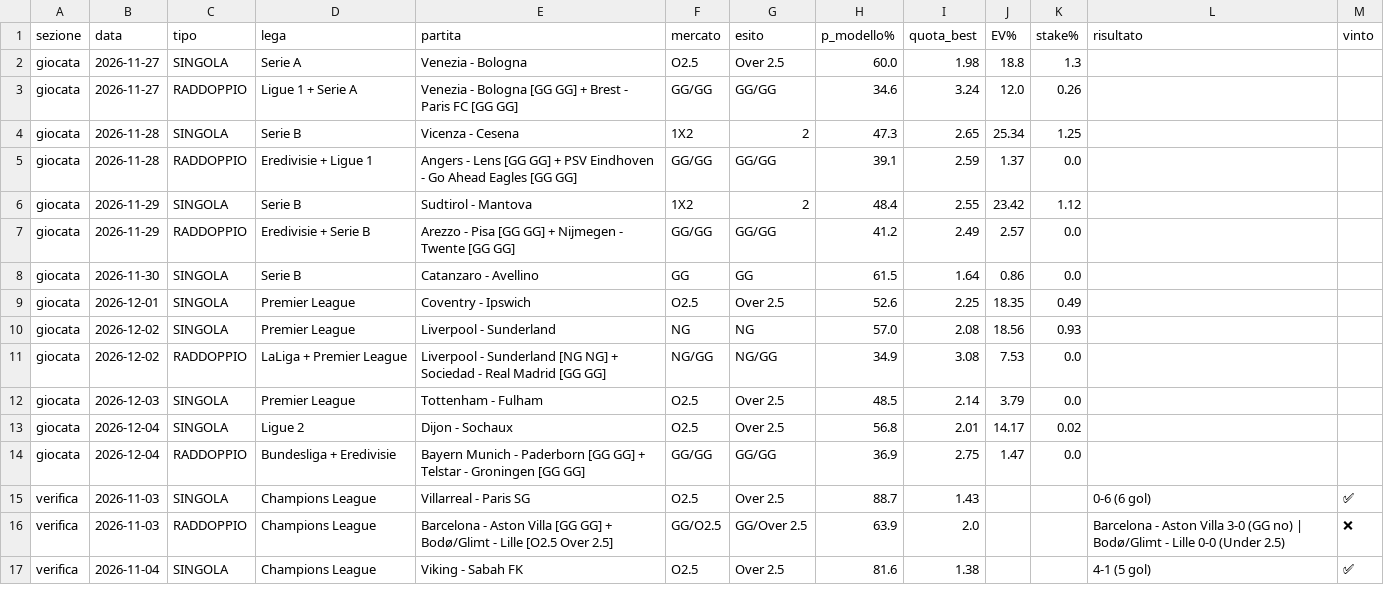
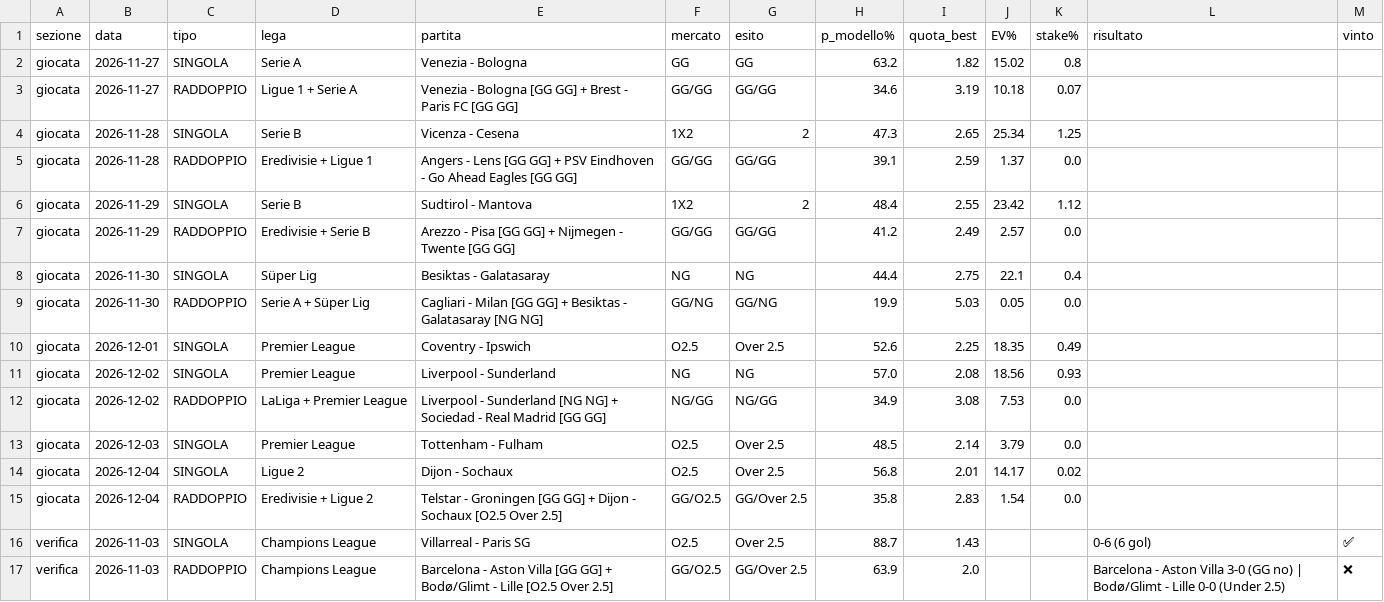
Before and after one commit to marianovigna95/predictor, a CSV file: site/archivio_giocate.csv, drawn as a sheet; only a part is shown; the shorter side is filled out with more unchanged rows.

```diff
--- a/site/archivio_giocate.csv
+++ b/site/archivio_giocate.csv
@@ -1,4 +1,4 @@
 sezione,data,tipo,lega,partita,mercato,esito,p_modello%,quota_best,EV%,stake%,risultato,vinto
-giocata,2026-11-27,SINGOLA,Serie A,Venezia - Bologna,O2.5,Over 2.5,60.0,1.98,18.8,1.3,,
-giocata,2026-11-27,RADDOPPIO,Ligue 1 + Serie A,Venezia - Bologna [GG GG] + Brest - Paris FC [GG GG],GG/GG,GG/GG,34.6,3.24,12.0,0.26,,
+giocata,2026-11-27,SINGOLA,Serie A,Venezia - Bologna,GG,GG,63.2,1.82,15.02,0.8,,
+giocata,2026-11-27,RADDOPPIO,Ligue 1 + Serie A,Venezia - Bologna [GG GG] + Brest - Paris FC [GG GG],GG/GG,GG/GG,34.6,3.19,10.18,0.07,,
 giocata,2026-11-28,SINGOLA,Serie B,Vicenza - Cesena,1X2,2,47.3,2.65,25.34,1.25,,
@@ -7,3 +7,4 @@ giocata,2026-11-29,SINGOLA,Serie B,Sudtirol - Mantova,1X2,2,48.4,2.55,23.42,1.12
 giocata,2026-11-29,RADDOPPIO,Eredivisie + Serie B,Arezzo - Pisa [GG GG] + Nijmegen - Twente [GG GG],GG/GG,GG/GG,41.2,2.49,2.57,0.0,,
-giocata,2026-11-30,SINGOLA,Serie B,Catanzaro - Avellino,GG,GG,61.5,1.64,0.86,0.0,,
+giocata,2026-11-30,SINGOLA,Süper Lig,Besiktas - Galatasaray,NG,NG,44.4,2.75,22.1,0.4,,
+giocata,2026-11-30,RADDOPPIO,Serie A + Süper Lig,Cagliari - Milan [GG GG] + Besiktas - Galatasaray [NG NG],GG/NG,GG/NG,19.9,5.03,0.05,0.0,,
 giocata,2026-12-01,SINGOLA,Premier League,Coventry - Ipswich,O2.5,Over 2.5,52.6,2.25,18.35,0.49,,
@@ -13,3 +14,3 @@ giocata,2026-12-03,SINGOLA,Premier League,Tottenham - Fulham,O2.5,Over 2.5,48.5,
 giocata,2026-12-04,SINGOLA,Ligue 2,Dijon - Sochaux,O2.5,Over 2.5,56.8,2.01,14.17,0.02,,
-giocata,2026-12-04,RADDOPPIO,Bundesliga + Eredivisie,Bayern Munich - Paderborn [GG GG] + Telstar - Groningen [GG GG],GG/GG,GG/GG,36.9,2.75,1.47,0.0,,
+giocata,2026-12-04,RADDOPPIO,Eredivisie + Ligue 2,Telstar - Groningen [GG GG] + Dijon - Sochaux [O2.5 Over 2.5],GG/O2.5,GG/Over 2.5,35.8,2.83,1.54,0.0,,
 verifica,2026-11-03,SINGOLA,Champions League,Villarreal - Paris SG,O2.5,Over 2.5,88.7,1.43,,,0-6 (6 gol),✅
```
Also changed, not shown: data/bilancio_motore.csv, data/giocata_multi.csv, 34 other files.
